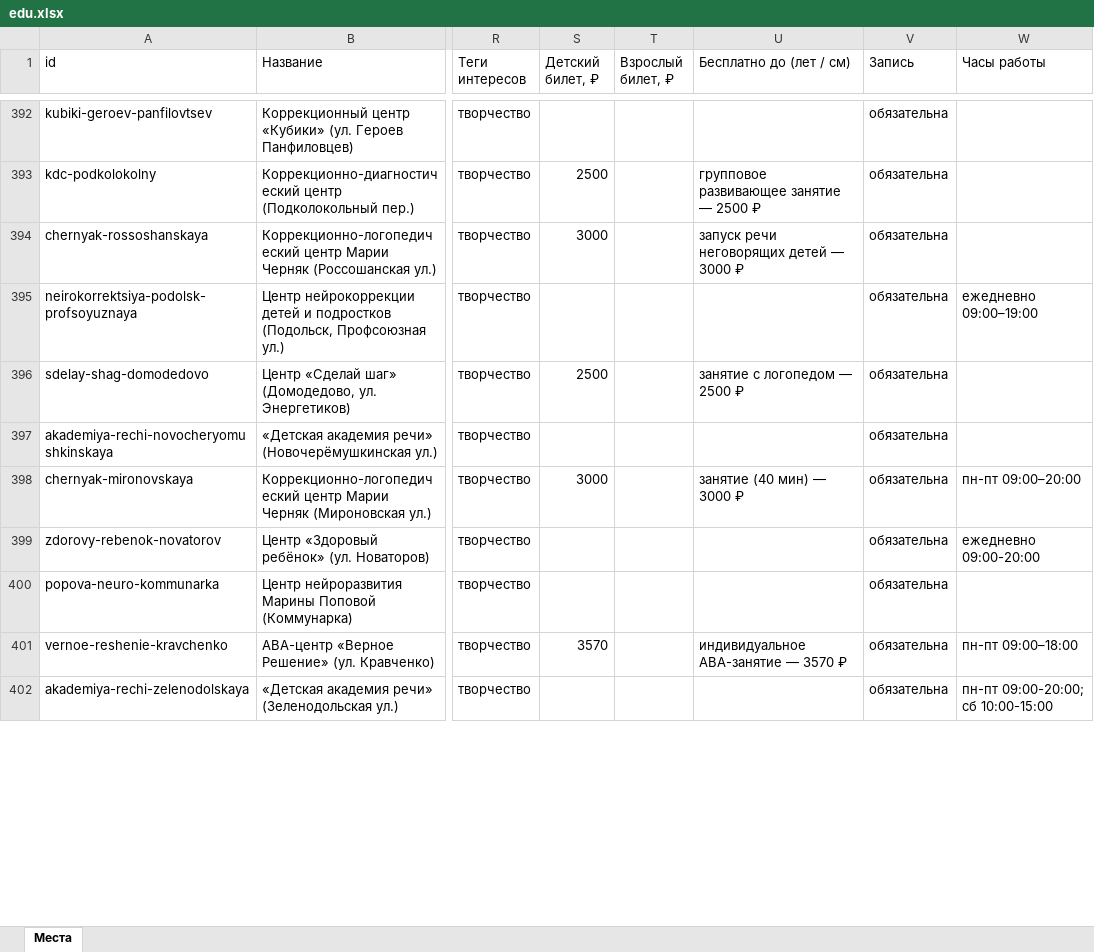
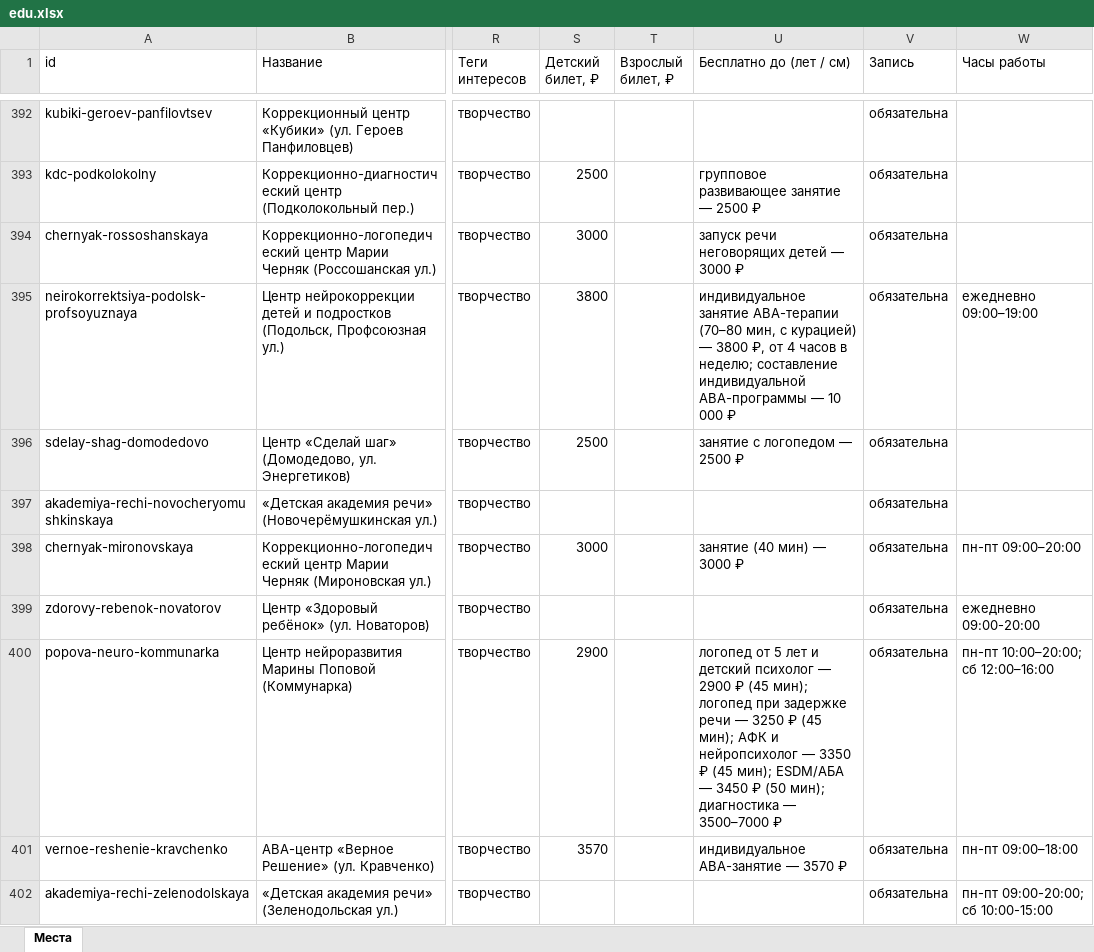
Before and after one commit to vadimsurov-apps/kudapoiti-data, an Excel workbook: data/parts/edu.xlsx, sheet Места, drawn as a sheet; only a part is shown, gaps mark what is left out; values as stored, in another font and other column widths than the file's, no borders; the diff covers the shown part only; the diff names each change by its address in the sheet, - before the commit and + after, or states it on an @@ line.

```diff
--- a/data/parts/edu.xlsx (sheet Места)
+++ b/data/parts/edu.xlsx (sheet Места)
-S395 (Детский билет, ₽): (empty)
+S395 (Детский билет, ₽): 3800
-U395 (Бесплатно до (лет / см)): (empty)
+U395 (Бесплатно до (лет / см)): индивидуальное занятие АВА-терапии (70–80 мин, с курацией) — 3800 ₽, от 4 часов в неделю; составление индивидуальной АВА-программы — 10 000 ₽
-S400 (Детский билет, ₽): (empty)
+S400 (Детский билет, ₽): 2900
-U400 (Бесплатно до (лет / см)): (empty)
+U400 (Бесплатно до (лет / см)): логопед от 5 лет и детский психолог — 2900 ₽ (45 мин); логопед при задержке речи — 3250 ₽ (45 мин); АФК и нейропсихолог — 3350 ₽ (45 мин); ESDM/АБА — 3450 ₽ (50 мин); диагностика — 3500–7000 ₽
-W400 (Часы работы): (empty)
+W400 (Часы работы): пн-пт 10:00–20:00; сб 12:00–16:00
```
Also changed, not shown: 15 edited cells elsewhere in this sheet, data/kuda-poiti-mesta.xlsx, data/parts/fun.xlsx, 7 other files.
